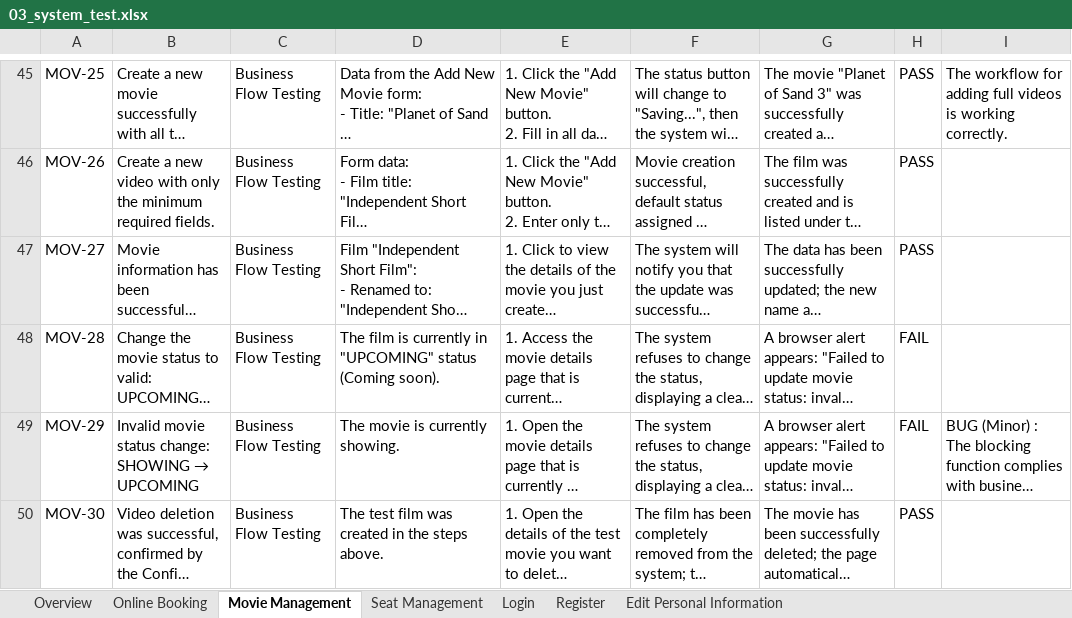
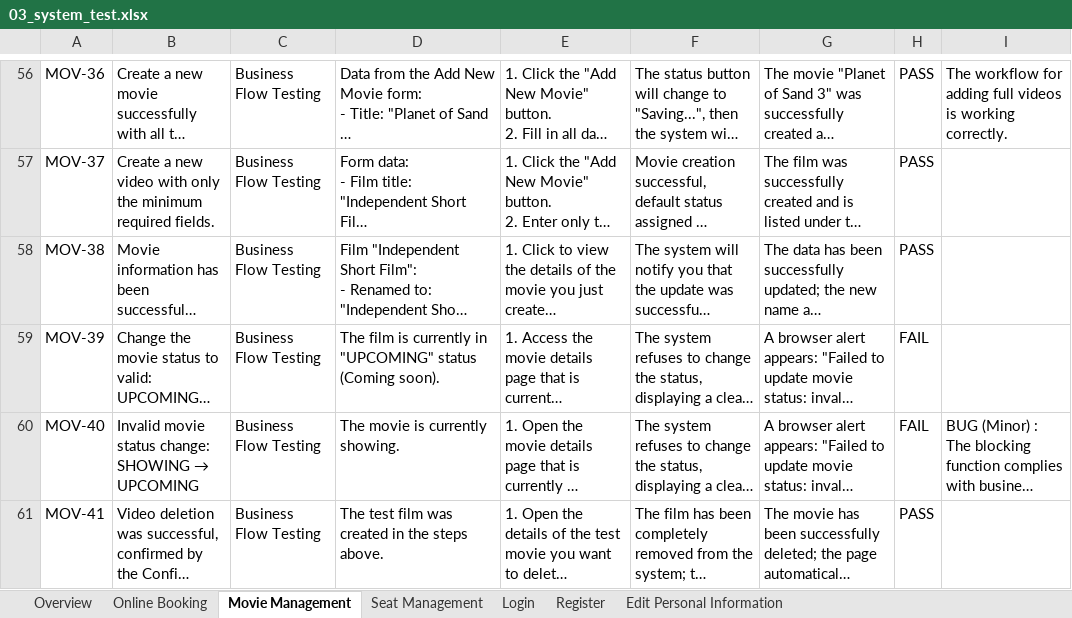
Before and after one commit to KhaKhongBanhh/testing, an Excel workbook: docs/TESTER_DUCPM88/original_docs/system_test/03_system_test.xlsx, sheet Movie Management, drawn as a sheet; only a part is shown, gaps mark what is left out; long unchanged cells end in …; values as stored, in another font and other column widths than the file's, no borders; table styles not drawn; addresses are those after the commit; the diff covers the shown part only; the diff names each change by its address in the sheet, - before the commit and + after, or states it on an @@ line.

```diff
--- a/docs/TESTER_DUCPM88/original_docs/system_test/03_system_test.xlsx (sheet Movie Management)
+++ b/docs/TESTER_DUCPM88/original_docs/system_test/03_system_test.xlsx (sheet Movie Management)
-A56: MOV-25
+A56: MOV-36
-A57: MOV-26
+A57: MOV-37
-A58: MOV-27
+A58: MOV-38
-A59: MOV-28
+A59: MOV-39
-A60: MOV-29
+A60: MOV-40
-A61: MOV-30
+A61: MOV-41
```
Also changed, not shown: 16 added rows and 20 edited cells elsewhere in this sheet, sheet Seat Management, formulas that keep their value, docs/TESTER_DUCPM88/original_docs/unit_test/Unit_Testing_Report_DUCPM88.xlsx, 6 other files.
